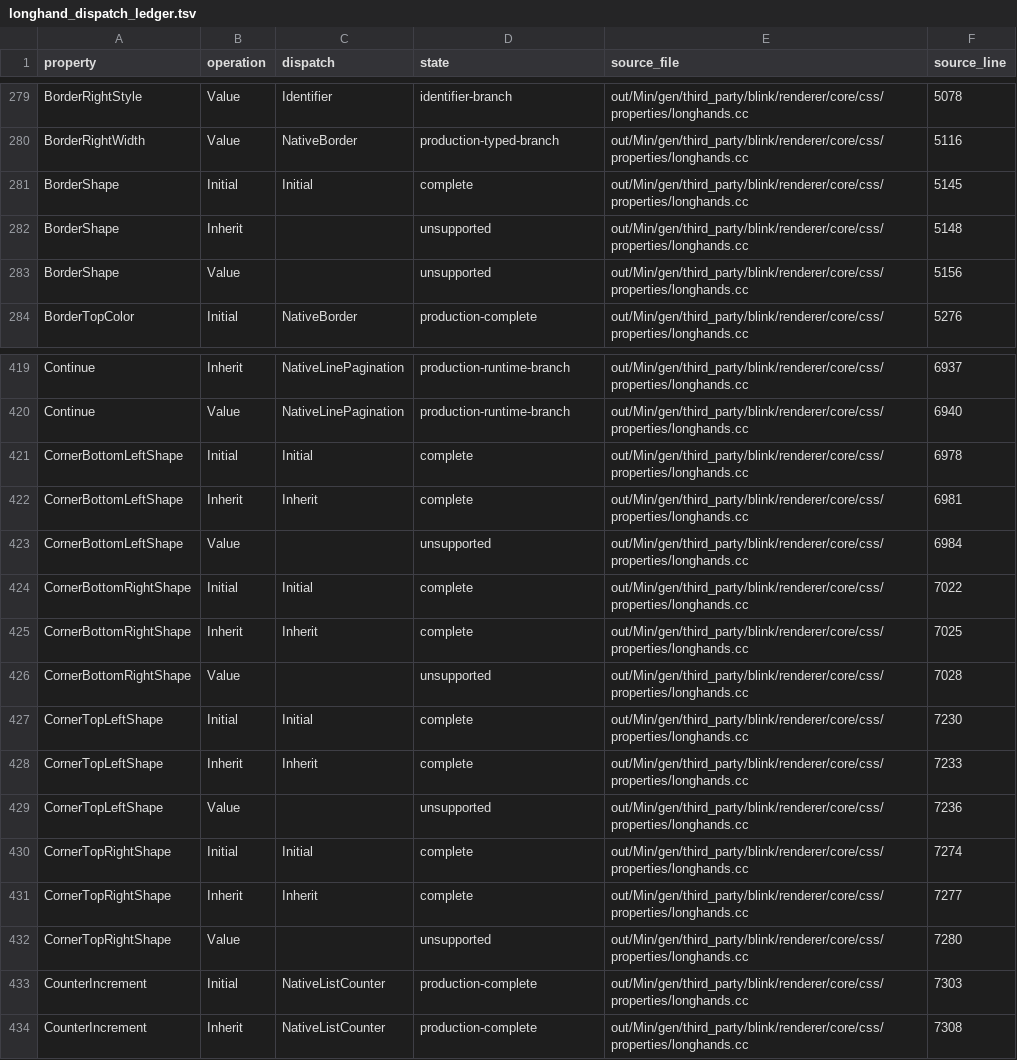
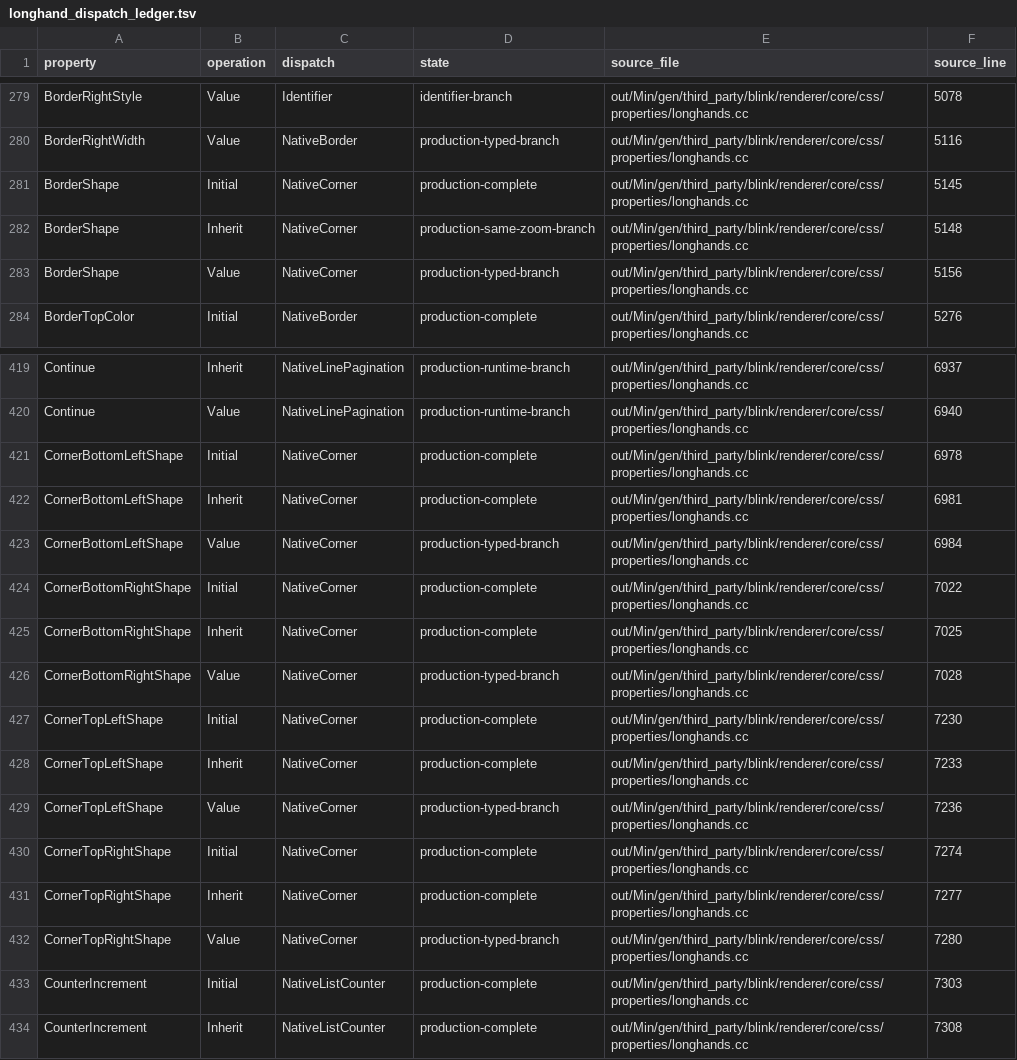
Before and after one commit to rechrom/rechrom, a TSV file: crates/style/longhand_dispatch_ledger.tsv, drawn as a sheet; only a part is shown, gaps mark what is left out.

Commit message:
feat(style): align corner and rule inset properties

```diff
--- a/crates/style/longhand_dispatch_ledger.tsv
+++ b/crates/style/longhand_dispatch_ledger.tsv
@@ -280,5 +280,5 @@ BorderRightStyle	Value	Identifier	identifier-branch	out/Min/gen/third_party/blin
 BorderRightWidth	Value	NativeBorder	production-typed-branch	out/Min/gen/third_party/blink/renderer/core/css/properties/longhands.cc	5116
-BorderShape	Initial	Initial	complete	out/Min/gen/third_party/blink/renderer/core/css/properties/longhands.cc	5145
-BorderShape	Inherit		unsupported	out/Min/gen/third_party/blink/renderer/core/css/properties/longhands.cc	5148
-BorderShape	Value		unsupported	out/Min/gen/third_party/blink/renderer/core/css/properties/longhands.cc	5156
+BorderShape	Initial	NativeCorner	production-complete	out/Min/gen/third_party/blink/renderer/core/css/properties/longhands.cc	5145
+BorderShape	Inherit	NativeCorner	production-same-zoom-branch	out/Min/gen/third_party/blink/renderer/core/css/properties/longhands.cc	5148
+BorderShape	Value	NativeCorner	production-typed-branch	out/Min/gen/third_party/blink/renderer/core/css/properties/longhands.cc	5156
 BorderTopColor	Initial	NativeBorder	production-complete	out/Min/gen/third_party/blink/renderer/core/css/properties/longhands.cc	5276
@@ -420,14 +420,14 @@ Continue	Inherit	NativeLinePagination	production-runtime-branch	out/Min/gen/thir
 Continue	Value	NativeLinePagination	production-runtime-branch	out/Min/gen/third_party/blink/renderer/core/css/properties/longhands.cc	6940
-CornerBottomLeftShape	Initial	Initial	complete	out/Min/gen/third_party/blink/renderer/core/css/properties/longhands.cc	6978
-CornerBottomLeftShape	Inherit	Inherit	complete	out/Min/gen/third_party/blink/renderer/core/css/properties/longhands.cc	6981
-CornerBottomLeftShape	Value		unsupported	out/Min/gen/third_party/blink/renderer/core/css/properties/longhands.cc	6984
-CornerBottomRightShape	Initial	Initial	complete	out/Min/gen/third_party/blink/renderer/core/css/properties/longhands.cc	7022
-CornerBottomRightShape	Inherit	Inherit	complete	out/Min/gen/third_party/blink/renderer/core/css/properties/longhands.cc	7025
-CornerBottomRightShape	Value		unsupported	out/Min/gen/third_party/blink/renderer/core/css/properties/longhands.cc	7028
-CornerTopLeftShape	Initial	Initial	complete	out/Min/gen/third_party/blink/renderer/core/css/properties/longhands.cc	7230
-CornerTopLeftShape	Inherit	Inherit	complete	out/Min/gen/third_party/blink/renderer/core/css/properties/longhands.cc	7233
-CornerTopLeftShape	Value		unsupported	out/Min/gen/third_party/blink/renderer/core/css/properties/longhands.cc	7236
-CornerTopRightShape	Initial	Initial	complete	out/Min/gen/third_party/blink/renderer/core/css/properties/longhands.cc	7274
-CornerTopRightShape	Inherit	Inherit	complete	out/Min/gen/third_party/blink/renderer/core/css/properties/longhands.cc	7277
-CornerTopRightShape	Value		unsupported	out/Min/gen/third_party/blink/renderer/core/css/properties/longhands.cc	7280
+CornerBottomLeftShape	Initial	NativeCorner	production-complete	out/Min/gen/third_party/blink/renderer/core/css/properties/longhands.cc	6978
+CornerBottomLeftShape	Inherit	NativeCorner	production-complete	out/Min/gen/third_party/blink/renderer/core/css/properties/longhands.cc	6981
+CornerBottomLeftShape	Value	NativeCorner	production-typed-branch	out/Min/gen/third_party/blink/renderer/core/css/properties/longhands.cc	6984
+CornerBottomRightShape	Initial	NativeCorner	production-complete	out/Min/gen/third_party/blink/renderer/core/css/properties/longhands.cc	7022
+CornerBottomRightShape	Inherit	NativeCorner	production-complete	out/Min/gen/third_party/blink/renderer/core/css/properties/longhands.cc	7025
+CornerBottomRightShape	Value	NativeCorner	production-typed-branch	out/Min/gen/third_party/blink/renderer/core/css/properties/longhands.cc	7028
+CornerTopLeftShape	Initial	NativeCorner	production-complete	out/Min/gen/third_party/blink/renderer/core/css/properties/longhands.cc	7230
+CornerTopLeftShape	Inherit	NativeCorner	production-complete	out/Min/gen/third_party/blink/renderer/core/css/properties/longhands.cc	7233
+CornerTopLeftShape	Value	NativeCorner	production-typed-branch	out/Min/gen/third_party/blink/renderer/core/css/properties/longhands.cc	7236
+CornerTopRightShape	Initial	NativeCorner	production-complete	out/Min/gen/third_party/blink/renderer/core/css/properties/longhands.cc	7274
+CornerTopRightShape	Inherit	NativeCorner	production-complete	out/Min/gen/third_party/blink/renderer/core/css/properties/longhands.cc	7277
+CornerTopRightShape	Value	NativeCorner	production-typed-branch	out/Min/gen/third_party/blink/renderer/core/css/properties/longhands.cc	7280
 CounterIncrement	Initial	NativeListCounter	production-complete	out/Min/gen/third_party/blink/renderer/core/css/properties/longhands.cc	7303
```
Also changed, not shown: 10 other files.
